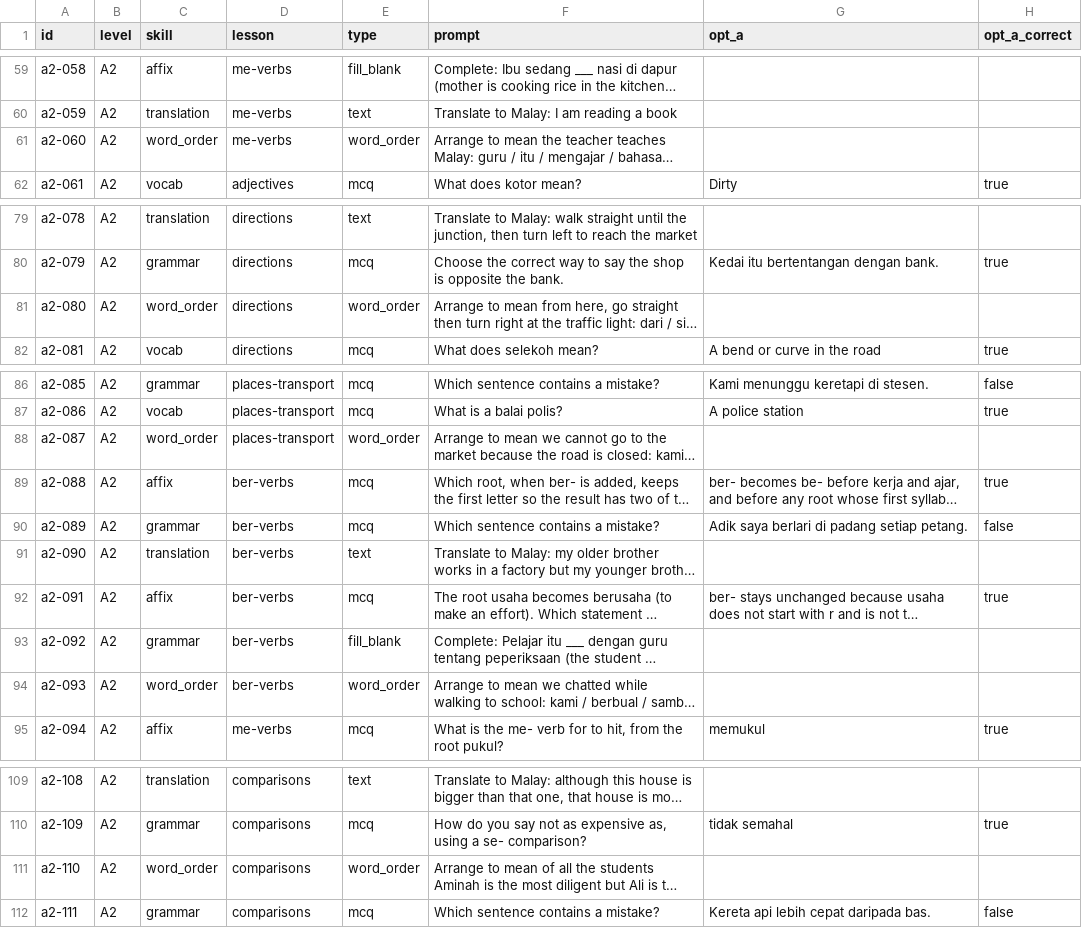
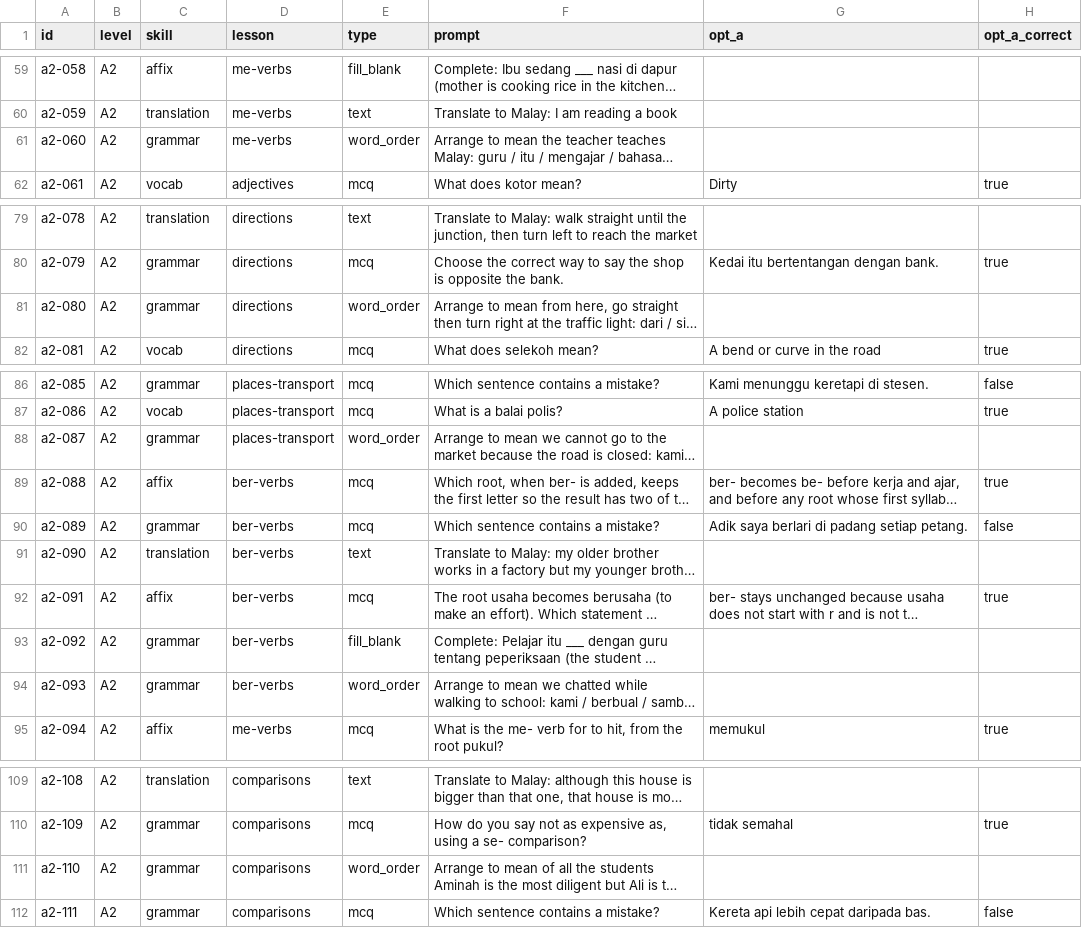
Before and after one commit to quahzhengjie/malay-trainer, a CSV file: content/bank/a2.csv, drawn as a sheet; only a part is shown, gaps mark what is left out; long unchanged cells end in …; the diff covers the shown part only; the diff names each change by its address in the sheet, - before the commit and + after, or states it on an @@ line.

```diff
--- a/content/bank/a2.csv
+++ b/content/bank/a2.csv
-C61 (skill): word_order
+C61 (skill): grammar
-C81 (skill): word_order
+C81 (skill): grammar
-C88 (skill): word_order
+C88 (skill): grammar
-C94 (skill): word_order
+C94 (skill): grammar
-C111 (skill): word_order
+C111 (skill): grammar
```
Also changed, not shown: 7 edited cells elsewhere in this file, 12 other files.
